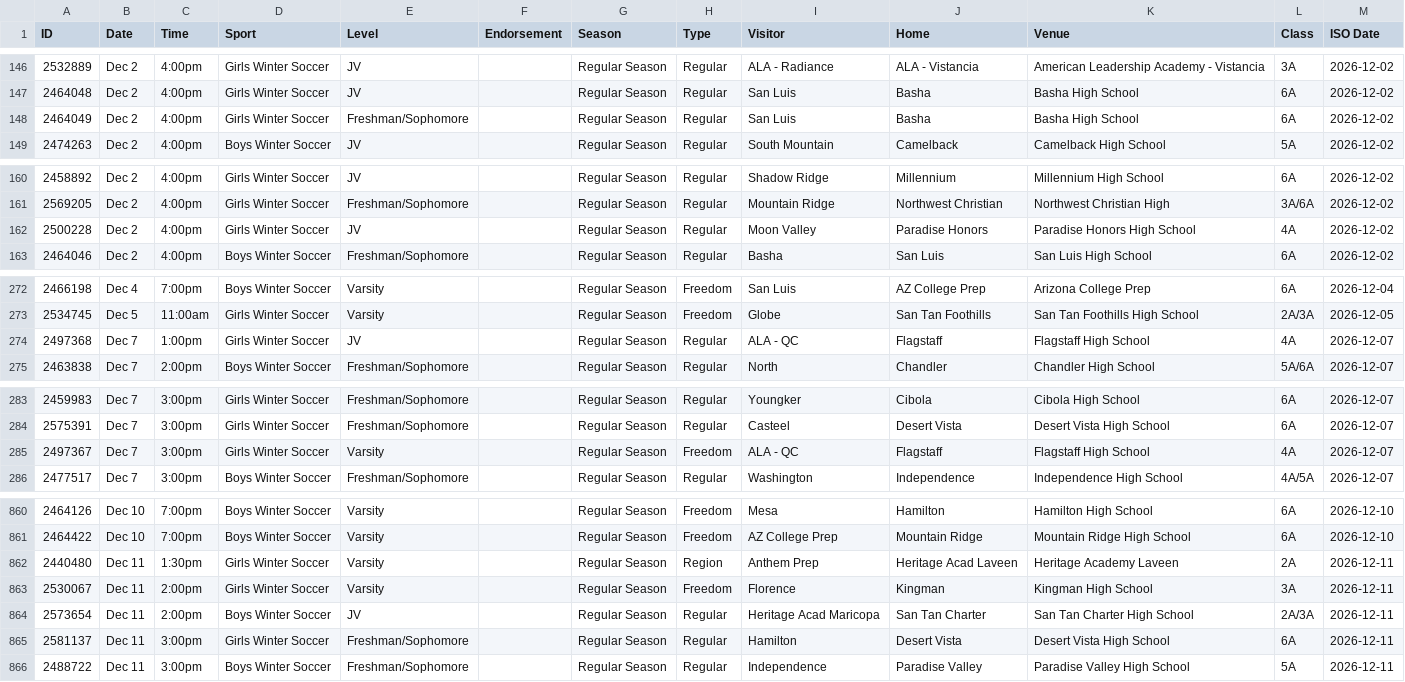
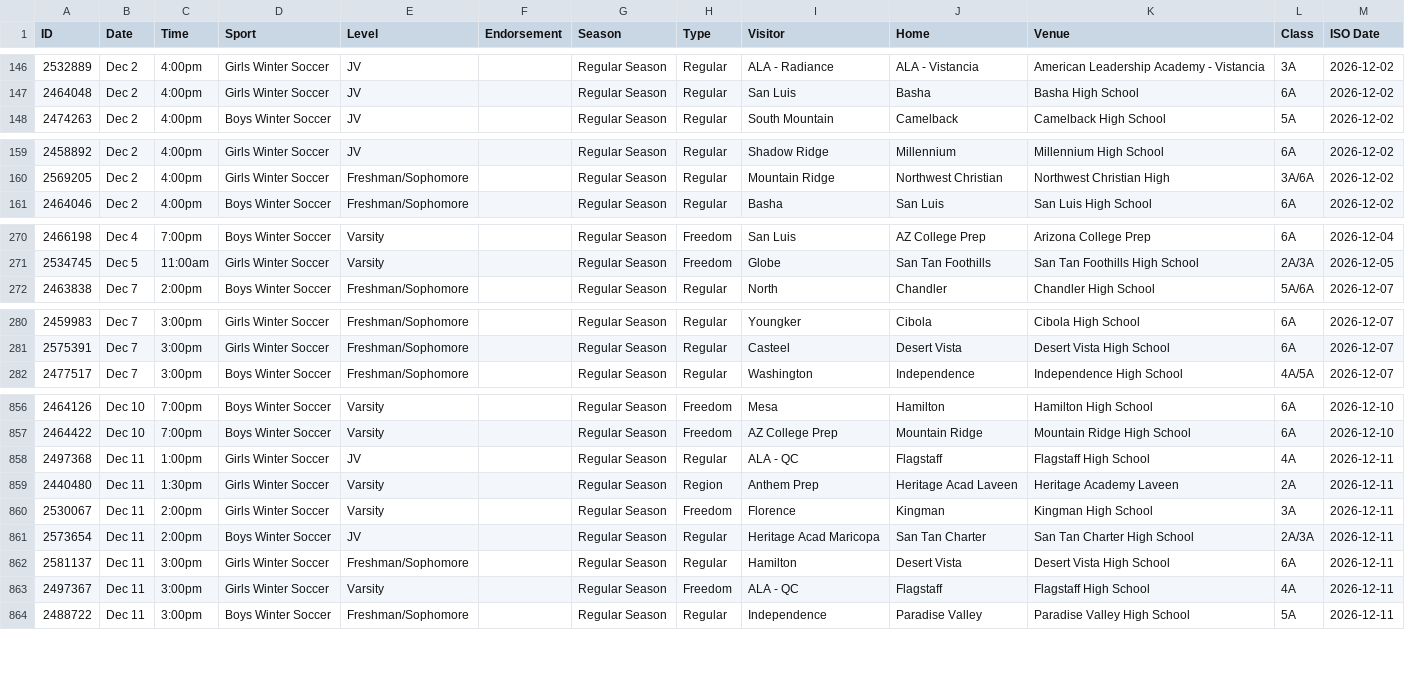
Before and after one commit to AZREFEREE/akrew-hsfeed, a CSV file: data/schedule.csv, drawn as a sheet; only a part is shown, gaps mark what is left out; the diff covers the shown part only.

```diff
--- a/data/schedule.csv
+++ b/data/schedule.csv
@@ -147,3 +147,2 @@ ID,Date,Time,Sport,Level,Endorsement,Season,Type,Visitor,Home,Venue,Class,ISO Da
 2464048,Dec 2,4:00pm,Girls Winter Soccer,JV,,Regular Season,Regular,San Luis,Basha,Basha High School,6A,2026-12-02
-2464049,Dec 2,4:00pm,Girls Winter Soccer,Freshman/Sophomore,,Regular Season,Regular,San Luis,Basha,Basha High School,6A,2026-12-02
 2474263,Dec 2,4:00pm,Boys Winter Soccer,JV,,Regular Season,Regular,South Mountain,Camelback,Camelback High School,5A,2026-12-02
@@ -161,3 +160,2 @@ ID,Date,Time,Sport,Level,Endorsement,Season,Type,Visitor,Home,Venue,Class,ISO Da
 2569205,Dec 2,4:00pm,Girls Winter Soccer,Freshman/Sophomore,,Regular Season,Regular,Mountain Ridge,Northwest Christian,Northwest Christian High,3A/6A,2026-12-02
-2500228,Dec 2,4:00pm,Girls Winter Soccer,JV,,Regular Season,Regular,Moon Valley,Paradise Honors,Paradise Honors High School,4A,2026-12-02
 2464046,Dec 2,4:00pm,Boys Winter Soccer,Freshman/Sophomore,,Regular Season,Regular,Basha,San Luis,San Luis High School,6A,2026-12-02
@@ -273,3 +271,2 @@ ID,Date,Time,Sport,Level,Endorsement,Season,Type,Visitor,Home,Venue,Class,ISO Da
 2534745,Dec 5,11:00am,Girls Winter Soccer,Varsity,,Regular Season,Freedom,Globe,San Tan Foothills,San Tan Foothills High School,2A/3A,2026-12-05
-2497368,Dec 7,1:00pm,Girls Winter Soccer,JV,,Regular Season,Regular,ALA - QC,Flagstaff,Flagstaff High School,4A,2026-12-07
 2463838,Dec 7,2:00pm,Boys Winter Soccer,Freshman/Sophomore,,Regular Season,Regular,North,Chandler,Chandler High School,5A/6A,2026-12-07
@@ -284,3 +281,2 @@ ID,Date,Time,Sport,Level,Endorsement,Season,Type,Visitor,Home,Venue,Class,ISO Da
 2575391,Dec 7,3:00pm,Girls Winter Soccer,Freshman/Sophomore,,Regular Season,Regular,Casteel,Desert Vista,Desert Vista High School,6A,2026-12-07
-2497367,Dec 7,3:00pm,Girls Winter Soccer,Varsity,,Regular Season,Freedom,ALA - QC,Flagstaff,Flagstaff High School,4A,2026-12-07
 2477517,Dec 7,3:00pm,Boys Winter Soccer,Freshman/Sophomore,,Regular Season,Regular,Washington,Independence,Independence High School,4A/5A,2026-12-07
@@ -861,2 +857,3 @@ ID,Date,Time,Sport,Level,Endorsement,Season,Type,Visitor,Home,Venue,Class,ISO Da
 2464422,Dec 10,7:00pm,Boys Winter Soccer,Varsity,,Regular Season,Freedom,AZ College Prep,Mountain Ridge,Mountain Ridge High School,6A,2026-12-10
+2497368,Dec 11,1:00pm,Girls Winter Soccer,JV,,Regular Season,Regular,ALA - QC,Flagstaff,Flagstaff High School,4A,2026-12-11
 2440480,Dec 11,1:30pm,Girls Winter Soccer,Varsity,,Regular Season,Region,Anthem Prep,Heritage Acad Laveen,Heritage Academy Laveen,2A,2026-12-11
@@ -865,2 +862,3 @@ ID,Date,Time,Sport,Level,Endorsement,Season,Type,Visitor,Home,Venue,Class,ISO Da
 2581137,Dec 11,3:00pm,Girls Winter Soccer,Freshman/Sophomore,,Regular Season,Regular,Hamilton,Desert Vista,Desert Vista High School,6A,2026-12-11
+2497367,Dec 11,3:00pm,Girls Winter Soccer,Varsity,,Regular Season,Freedom,ALA - QC,Flagstaff,Flagstaff High School,4A,2026-12-11
 2488722,Dec 11,3:00pm,Boys Winter Soccer,Freshman/Sophomore,,Regular Season,Regular,Independence,Paradise Valley,Paradise Valley High School,5A,2026-12-11
```
Also changed, not shown: 9 removed rows elsewhere in this file, 7 other files.
